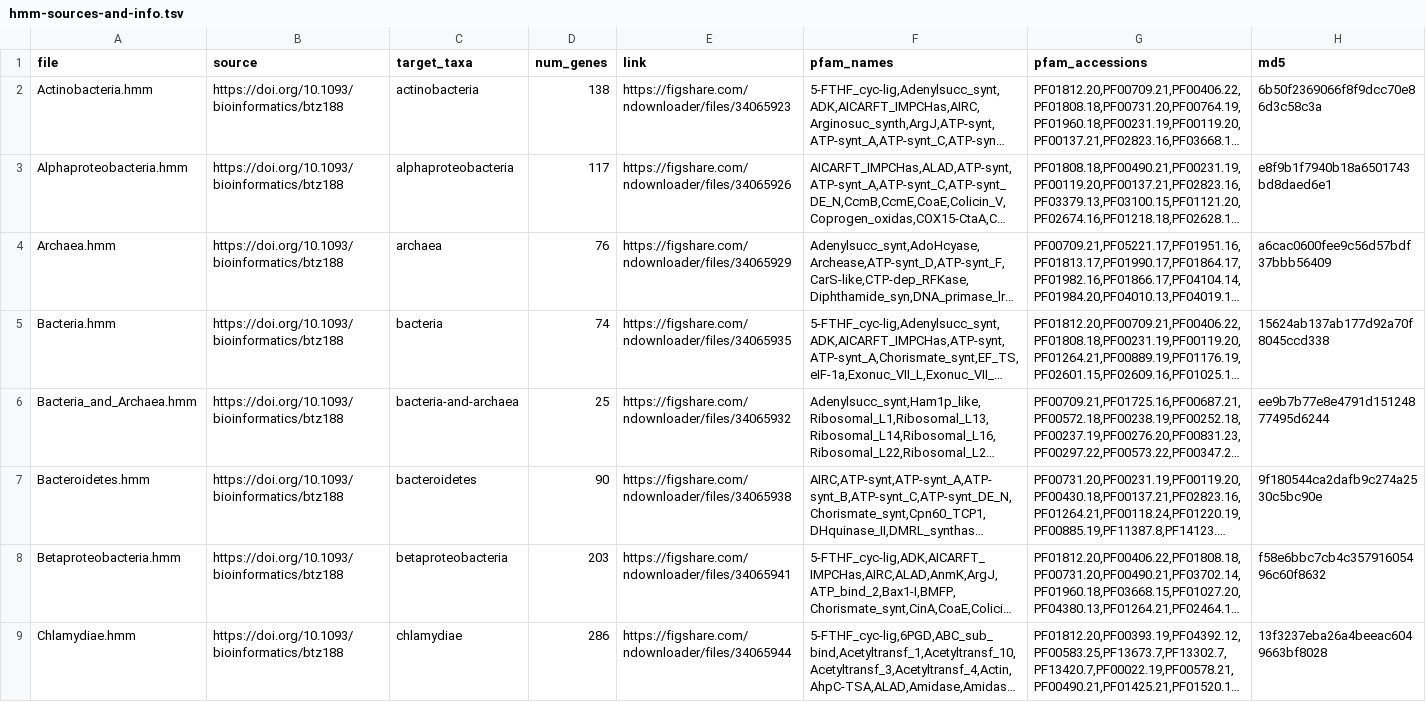
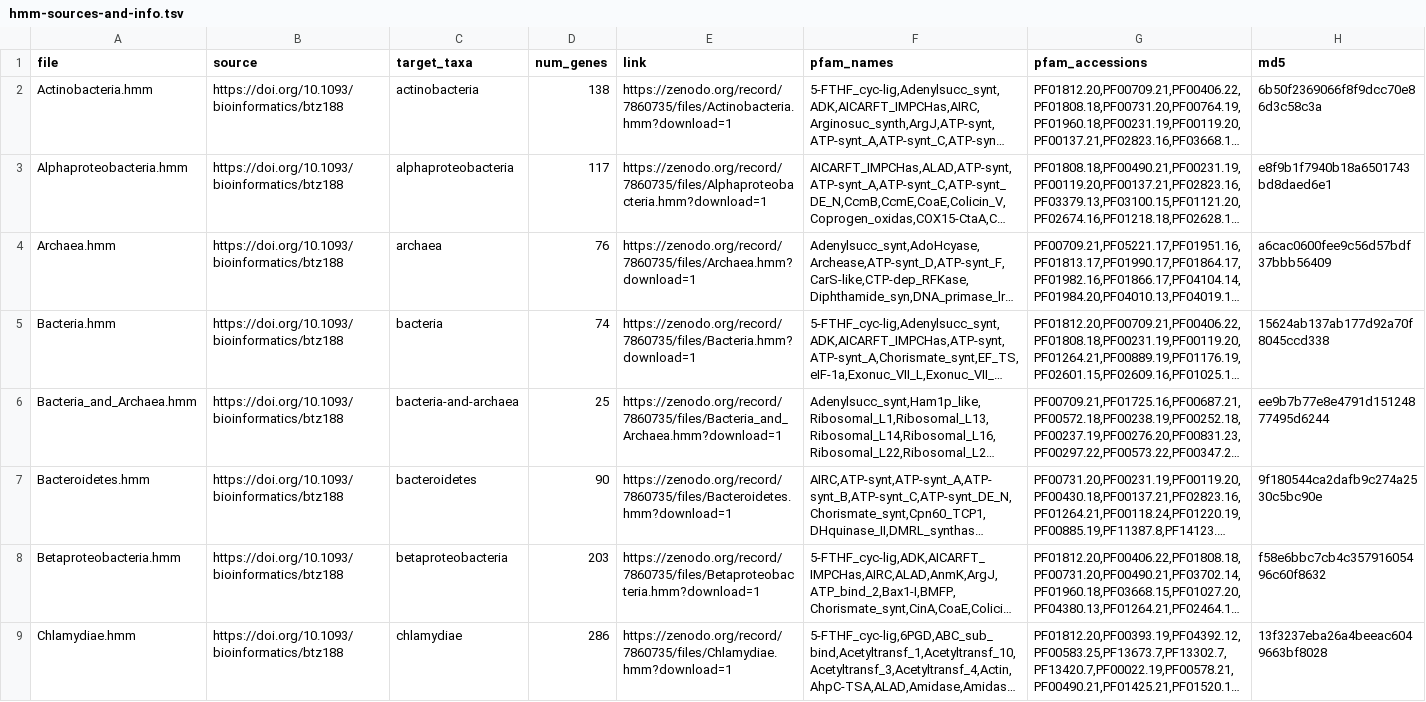
Before and after one commit to AstrobioMike/GToTree, a TSV file: hmm_sets/hmm-sources-and-info.tsv, drawn as a sheet; only a part is shown; long unchanged cells end in …; the diff covers the shown part only; the diff names each change by its address in the sheet, - before the commit and + after, or states it on an @@ line.

Commit message:
updating hmm table stored with gtotree to have zenodo links

```diff
--- a/hmm_sets/hmm-sources-and-info.tsv
+++ b/hmm_sets/hmm-sources-and-info.tsv
-E2 (link): https://figshare.com/ndownloader/files/34065923
+E2 (link): https://zenodo.org/record/7860735/files/Actinobacteria.hmm?download=1
-E3 (link): https://figshare.com/ndownloader/files/34065926
+E3 (link): https://zenodo.org/record/7860735/files/Alphaproteobacteria.hmm?download=1
-E4 (link): https://figshare.com/ndownloader/files/34065929
+E4 (link): https://zenodo.org/record/7860735/files/Archaea.hmm?download=1
-E5 (link): https://figshare.com/ndownloader/files/34065935
+E5 (link): https://zenodo.org/record/7860735/files/Bacteria.hmm?download=1
-E6 (link): https://figshare.com/ndownloader/files/34065932
+E6 (link): https://zenodo.org/record/7860735/files/Bacteria_and_Archaea.hmm?download=1
-E7 (link): https://figshare.com/ndownloader/files/34065938
+E7 (link): https://zenodo.org/record/7860735/files/Bacteroidetes.hmm?download=1
-E8 (link): https://figshare.com/ndownloader/files/34065941
+E8 (link): https://zenodo.org/record/7860735/files/Betaproteobacteria.hmm?download=1
-E9 (link): https://figshare.com/ndownloader/files/34065944
+E9 (link): https://zenodo.org/record/7860735/files/Chlamydiae.hmm?download=1
```
Also changed, not shown: 7 edited cells elsewhere in this file, 2 other files.
